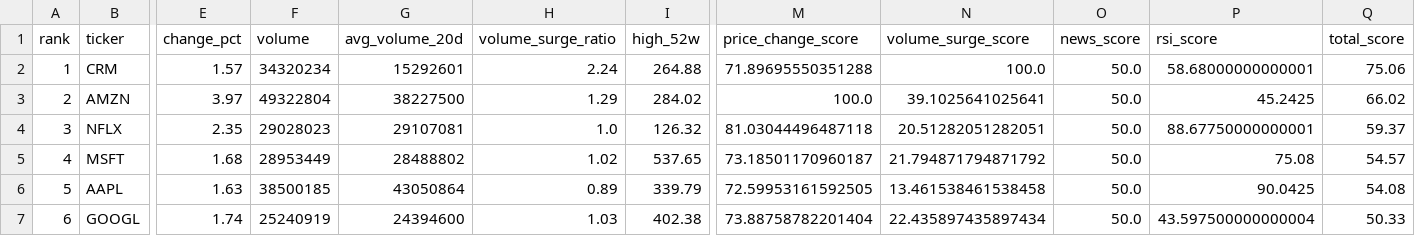
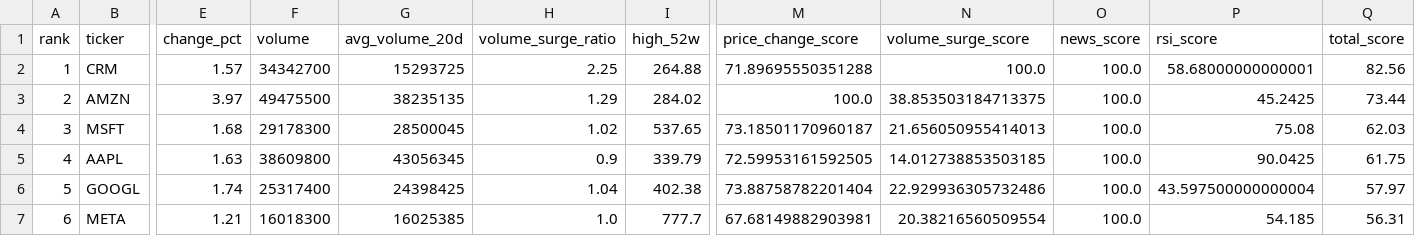
Before and after one commit to ynokinawa19-lgtm/stock-ranking-app, a CSV file: data/ranking_us.csv, drawn as a sheet; only a part is shown, gaps mark what is left out; removed rows and columns are numbered as before the commit, all else as after; rows hold the shown columns only; the diff covers the shown part only; the diff names each change by its address in the sheet, - before the commit and + after, or states it on an @@ line.

```diff
--- a/data/ranking_us.csv
+++ b/data/ranking_us.csv
-F2 (volume): 34320234
+F2 (volume): 34342700
-G2 (avg_volume_20d): 15292601
+G2 (avg_volume_20d): 15293725
-H2 (volume_surge_ratio): 2.24
+H2 (volume_surge_ratio): 2.25
-O2:O3 (news_score): 50.0
+O2:O3 (news_score): 100.0
-Q2 (total_score): 75.06
+Q2 (total_score): 82.56
-F3 (volume): 49322804
+F3 (volume): 49475500
-G3 (avg_volume_20d): 38227500
+G3 (avg_volume_20d): 38235135
-N3 (volume_surge_score): 39.1025641025641
+N3 (volume_surge_score): 38.853503184713375
-Q3 (total_score): 66.02
+Q3 (total_score): 73.44
-row 4: 3 | NFLX | 2.35 | 29028023 | 29107081 | 1.0 | 126.32 | 81.03044496487118 | 20.51282051282051 | 50.0 | 88.67750000000001 | 59.37
-A4 (rank): 4
+A4 (rank): 3
-F4 (volume): 28953449
+F4 (volume): 29178300
-G4 (avg_volume_20d): 28488802
+G4 (avg_volume_20d): 28500045
-N4 (volume_surge_score): 21.794871794871792
+N4 (volume_surge_score): 21.656050955414013
-O4:O6 (news_score): 50.0
+O4:O6 (news_score): 100.0
-Q4 (total_score): 54.57
+Q4 (total_score): 62.03
-A5 (rank): 5
+A5 (rank): 4
-F5 (volume): 38500185
+F5 (volume): 38609800
-G5 (avg_volume_20d): 43050864
+G5 (avg_volume_20d): 43056345
-H5 (volume_surge_ratio): 0.89
+H5 (volume_surge_ratio): 0.9
-N5 (volume_surge_score): 13.461538461538458
+N5 (volume_surge_score): 14.012738853503185
-Q5 (total_score): 54.08
+Q5 (total_score): 61.75
-A6 (rank): 6
+A6 (rank): 5
-F6 (volume): 25240919
+F6 (volume): 25317400
-G6 (avg_volume_20d): 24394600
+G6 (avg_volume_20d): 24398425
-H6 (volume_surge_ratio): 1.03
+H6 (volume_surge_ratio): 1.04
-N6 (volume_surge_score): 22.435897435897434
+N6 (volume_surge_score): 22.929936305732486
-Q6 (total_score): 50.33
+Q6 (total_score): 57.97
+row 7: 6 | META | 1.21 | 16018300 | 16025385 | 1.0 | 777.7 | 67.68149882903981 | 20.38216560509554 | 100.0 | 54.185 | 56.31
```
Also changed, not shown: 1 added row, 1 removed row and 86 edited cells elsewhere in this file, data/ranking_jp.csv, 3 other files.
